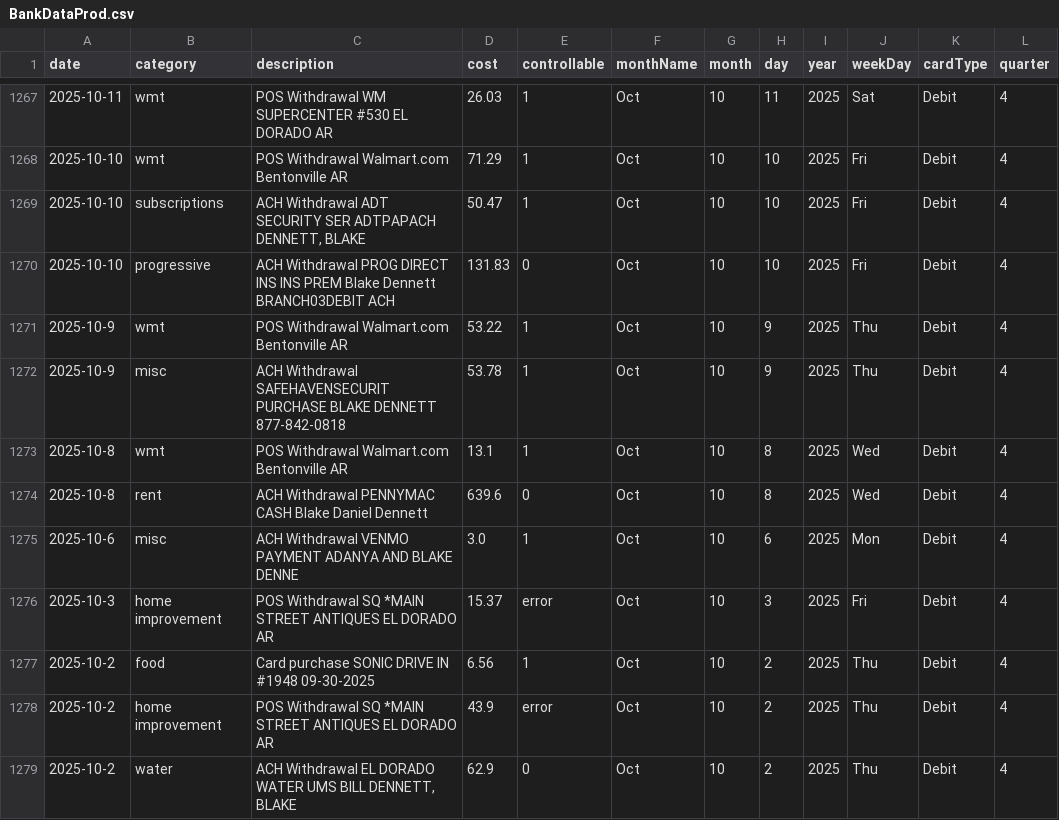
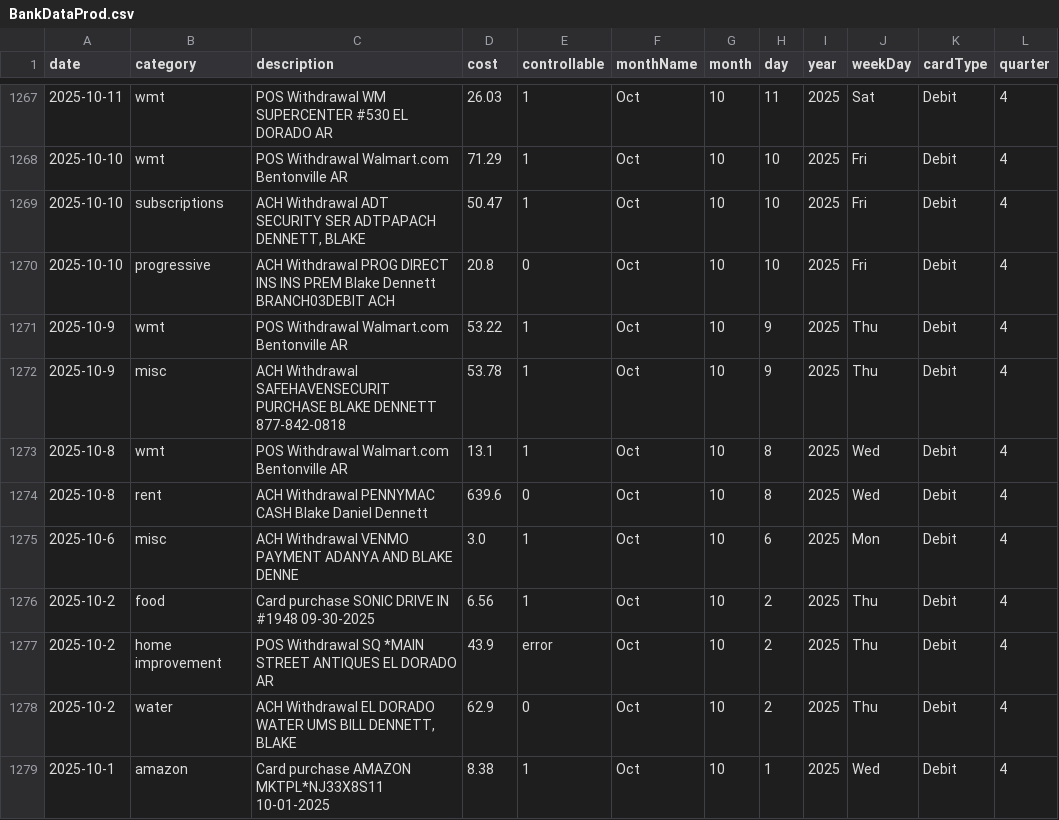
Before and after one commit to blakedennett/FinancialStreamline2, a CSV file: BankStreamline/Data/BankDataProd.csv, drawn as a sheet; only a part is shown, gaps mark what is left out; the shorter side is filled out with more unchanged rows.

Commit message:
few data changes

```diff
--- a/BankStreamline/Data/BankDataProd.csv
+++ b/BankStreamline/Data/BankDataProd.csv
@@ -1269,3 +1269,3 @@ date,category,description,cost,controllable,monthName,month,day,year,weekDay,car
 2025-10-10,subscriptions,"ACH Withdrawal ADT SECURITY SER ADTPAPACH DENNETT, BLAKE",50.47,1,Oct,10,10,2025,Fri,Debit,4
-2025-10-10,progressive,ACH Withdrawal PROG DIRECT INS INS PREM Blake Dennett BRANCH03DEBIT ACH,131.83,0,Oct,10,10,2025,Fri,Debit,4
+2025-10-10,progressive,ACH Withdrawal PROG DIRECT INS INS PREM Blake Dennett BRANCH03DEBIT ACH,20.8,0,Oct,10,10,2025,Fri,Debit,4
 2025-10-9,wmt,POS Withdrawal Walmart.com  Bentonville AR,53.22,1,Oct,10,9,2025,Thu,Debit,4
@@ -1275,3 +1275,2 @@ date,category,description,cost,controllable,monthName,month,day,year,weekDay,car
 2025-10-6,misc,ACH Withdrawal VENMO PAYMENT ADANYA AND BLAKE DENNE,3.0,1,Oct,10,6,2025,Mon,Debit,4
-2025-10-3,home improvement,POS Withdrawal SQ *MAIN STREET ANTIQUES  EL DORADO AR,15.37,error,Oct,10,3,2025,Fri,Debit,4
 2025-10-2,food,Card purchase SONIC DRIVE IN #1948    09-30-2025,6.56,1,Oct,10,2,2025,Thu,Debit,4
```
Also changed, not shown: 2 other files.
